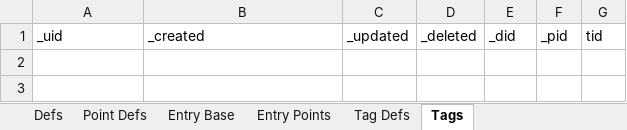
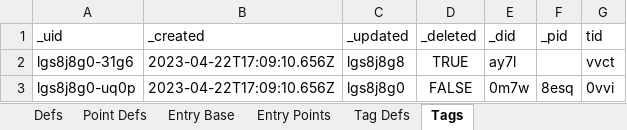
Before and after one commit to aarongilly/pdw, an Excel workbook: data-files/OutExcel2.xlsx, sheet Tags, drawn as a sheet; values as stored, in another font and other column widths than the file's, no borders; the diff names each change by its address in the sheet, - before the commit and + after, or states it on an @@ line.

```diff
--- a/data-files/OutExcel2.xlsx (sheet Tags)
+++ b/data-files/OutExcel2.xlsx (sheet Tags)
+row 2: lgs8j8g0-31g6 | 2023-04-22T17:09:10.656Z | lgs8j8g8 | TRUE | ay7l |  | vvct
+row 3: lgs8j8g0-uq0p | 2023-04-22T17:09:10.656Z | lgs8j8g0 | FALSE | 0m7w | 8esq | 0vvi
```
Also changed, not shown: sheet Point Defs, sheet Tag Defs, sheet Entry Base, sheet Entry Points, sheet Defs, data-files/OutExcel1.xlsx, 4 other files.
